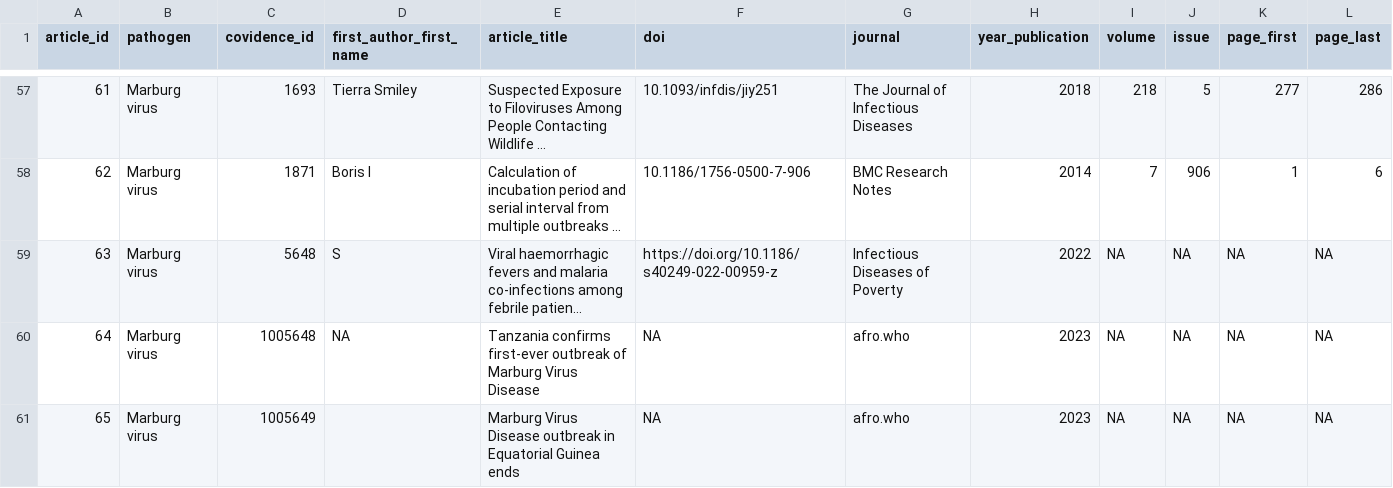
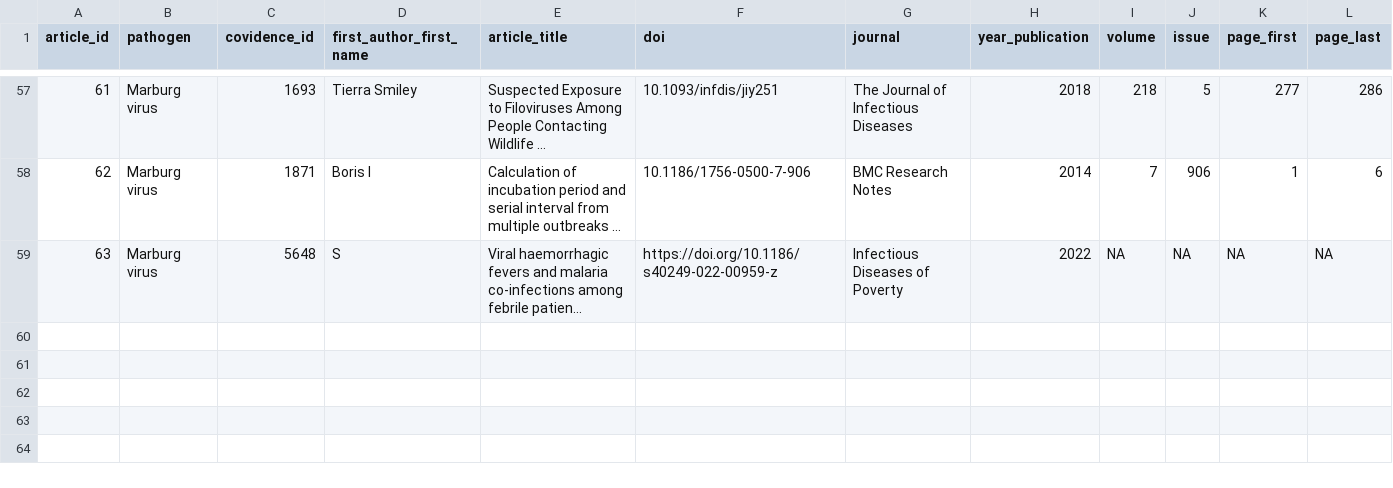
Before and after one commit to mrc-ide/epireview, a CSV file: inst/extdata/marburg_article.csv, drawn as a sheet; only a part is shown, gaps mark what is left out; long unchanged cells end in …; rows hold the shown columns only; the diff names each change by its address in the sheet, - before the commit and + after, or states it on an @@ line.

Commit message:
remove WHO outbreak reports. Will not capture in epireview (only in paper)

```diff
--- a/inst/extdata/marburg_article.csv
+++ b/inst/extdata/marburg_article.csv
-row 60: 64 | Marburg virus | 1005648 | NA | Tanzania confirms first-ever outbreak of Marburg Virus Disease | NA | afro.who | 2023 | NA | NA | NA | NA
-row 61: 65 | Marburg virus | 1005649 |  | Marburg Virus Disease outbreak in Equatorial Guinea ends | NA | afro.who | 2023 | NA | NA | NA | NA
```
Also changed, not shown: inst/extdata/marburg_outbreak.csv.
